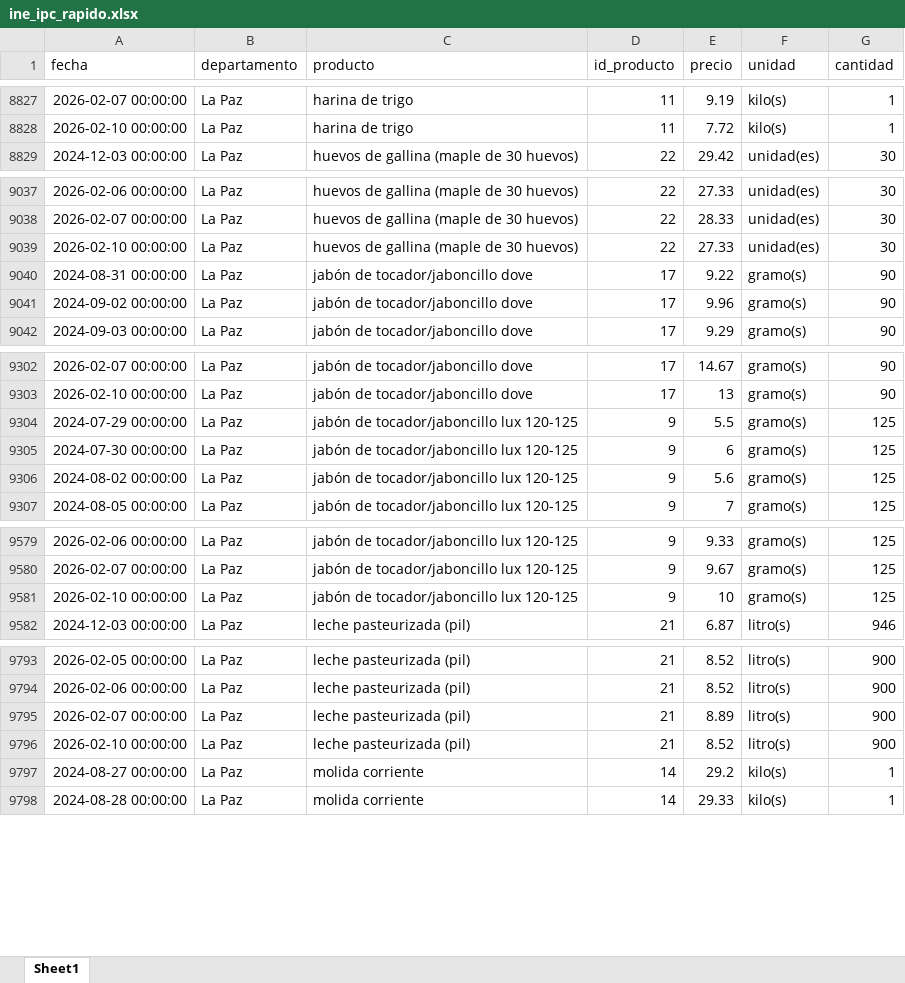
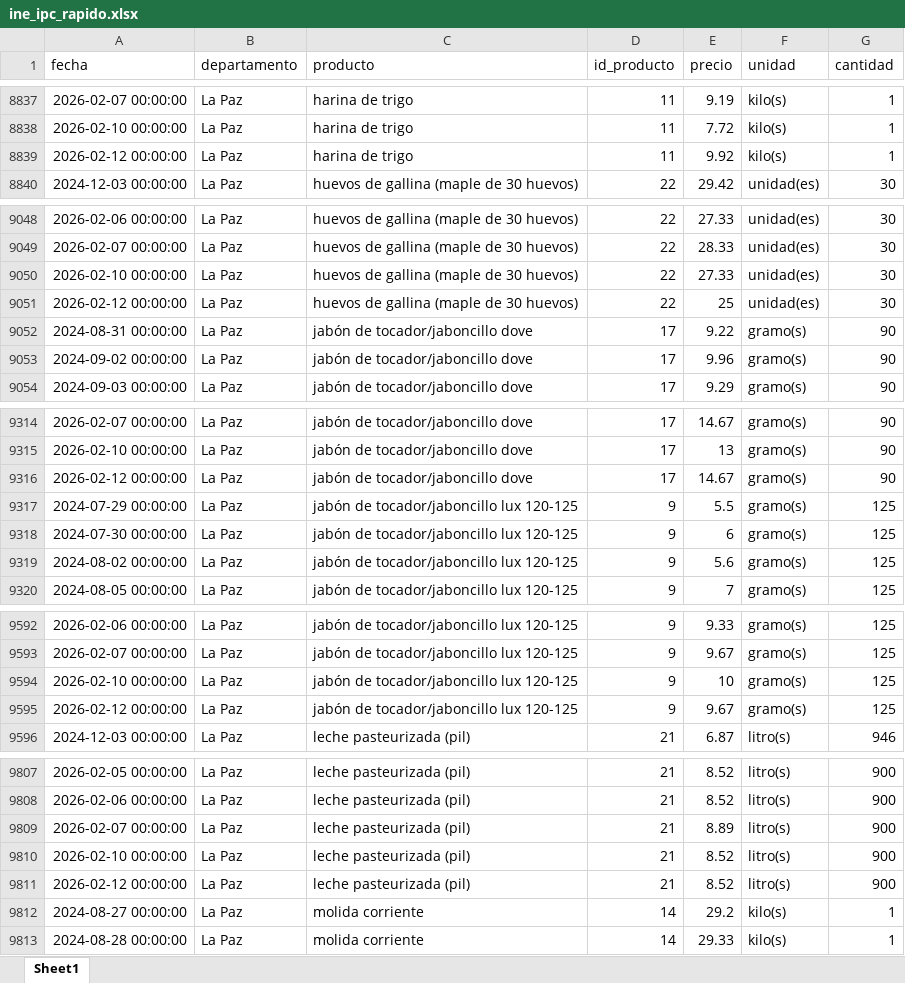
Before and after one commit to mauforonda/indicadores_inflacion, an Excel workbook: ine_ipc_rapido.xlsx, sheet Sheet1, drawn as a sheet; only a part is shown, gaps mark what is left out; values as stored, in another font and other column widths than the file's, no borders; the diff covers the shown part only; the diff names each change by its address in the sheet, - before the commit and + after, or states it on an @@ line.

```diff
--- a/ine_ipc_rapido.xlsx (sheet Sheet1)
+++ b/ine_ipc_rapido.xlsx (sheet Sheet1)
+row 8839: 2026-02-12 00:00:00 | La Paz | harina de trigo | 11 | 9.92 | kilo(s) | 1
+row 9051: 2026-02-12 00:00:00 | La Paz | huevos de gallina (maple de 30 huevos) | 22 | 25 | unidad(es) | 30
+row 9316: 2026-02-12 00:00:00 | La Paz | jabón de tocador/jaboncillo dove | 17 | 14.67 | gramo(s) | 90
+row 9595: 2026-02-12 00:00:00 | La Paz | jabón de tocador/jaboncillo lux 120-125 | 9 | 9.67 | gramo(s) | 125
+row 9811: 2026-02-12 00:00:00 | La Paz | leche pasteurizada (pil) | 21 | 8.52 | litro(s) | 900
```
Also changed, not shown: 39 added rows and 5 moved rows elsewhere in this sheet, 1 other file.
